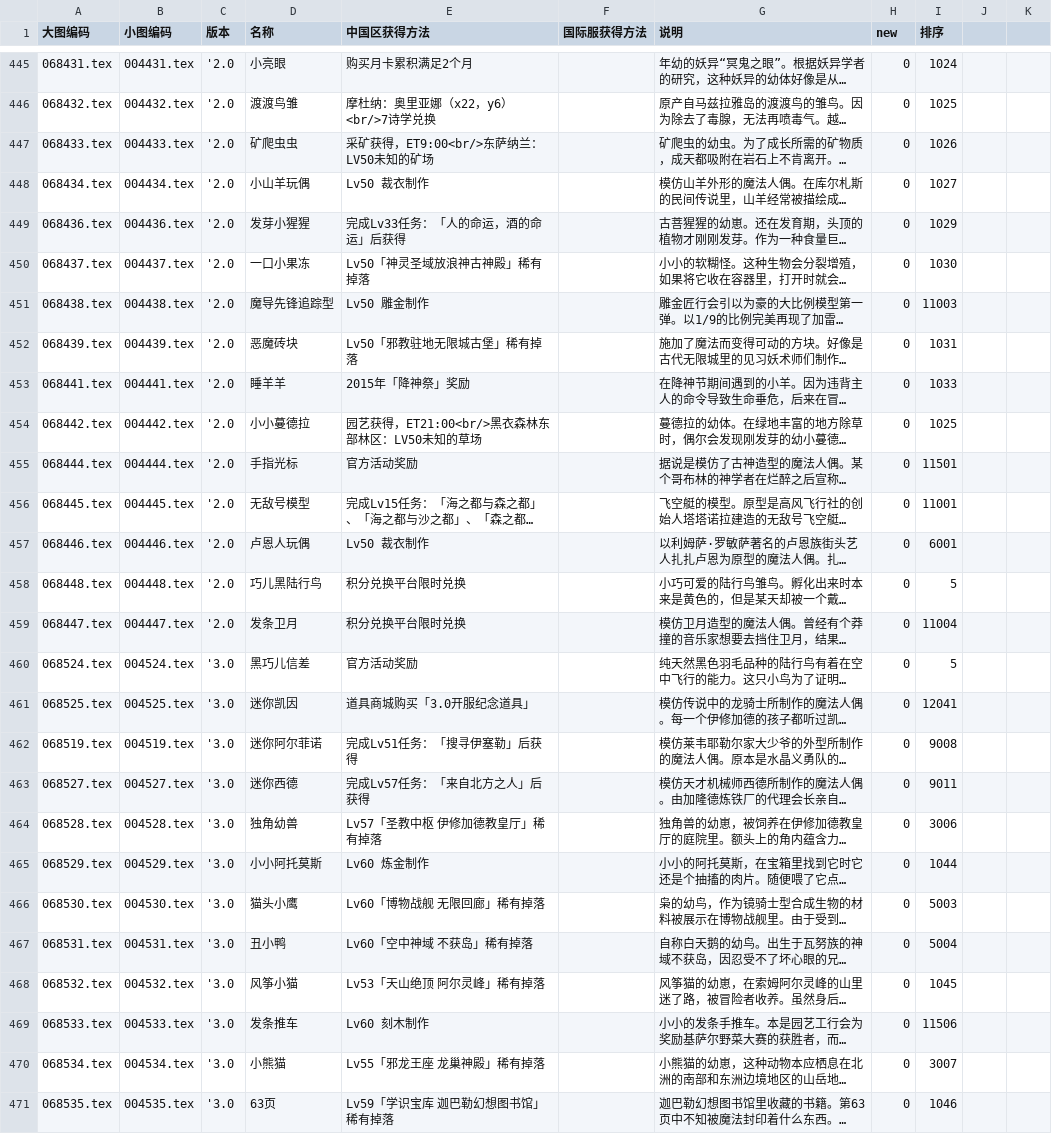
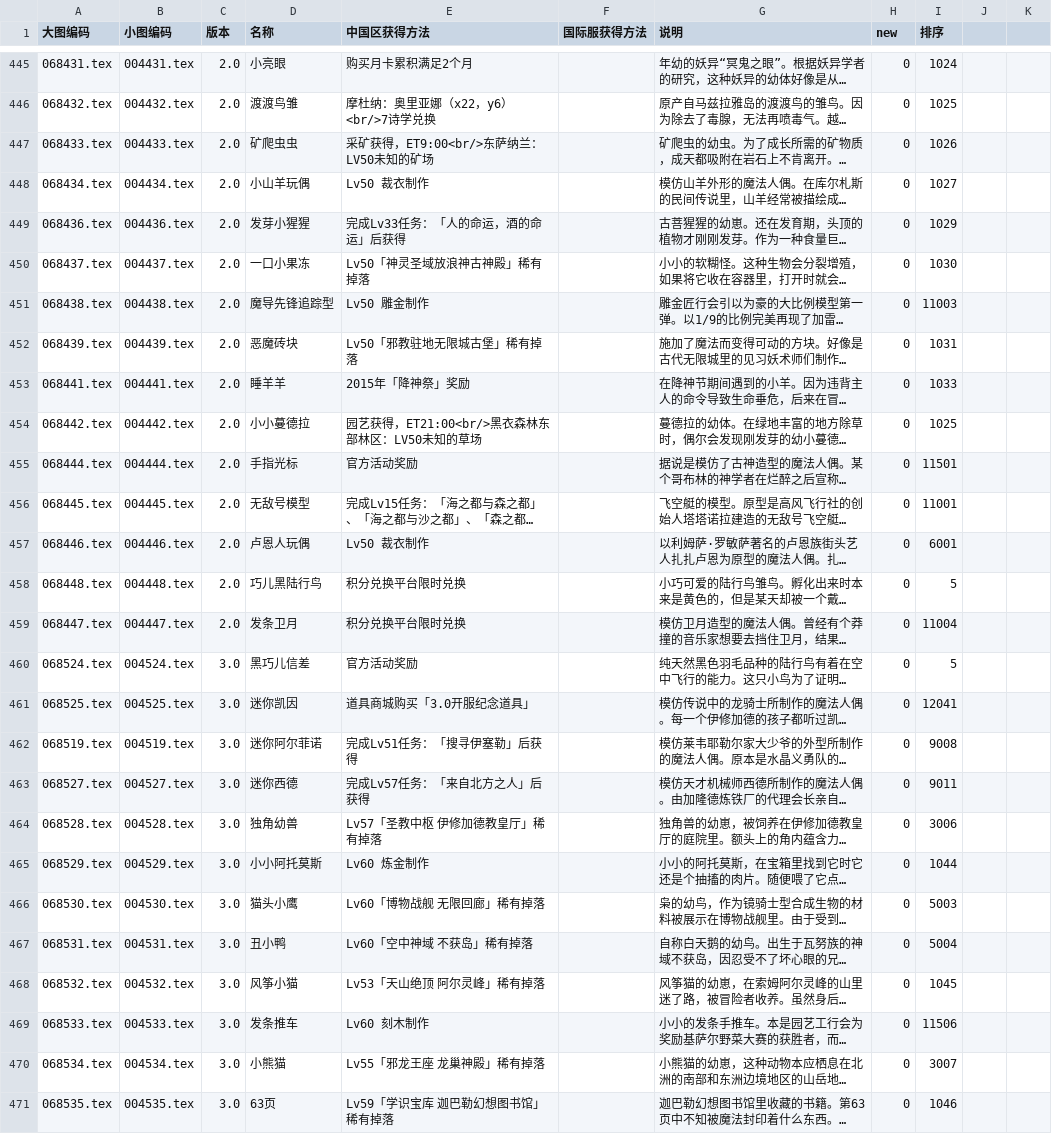
Before and after one commit to ffxiv-cn/tools.ffxiv.cn, a CSV file: lajipai/csv/pets.csv, drawn as a sheet; only a part is shown, gaps mark what is left out; long unchanged cells end in …; the diff covers the shown part only; the diff names each change by its address in the sheet, - before the commit and + after, or states it on an @@ line.

```diff
--- a/lajipai/csv/pets.csv
+++ b/lajipai/csv/pets.csv
-C445:C459 (版本): '2.0
+C445:C459 (版本): 2.0
-C460:C471 (版本): '3.0
+C460:C471 (版本): 3.0
```
Also changed, not shown: 125 edited cells elsewhere in this file, lajipai/csv/Emote.csv, lajipai/csv/mounts.csv.
